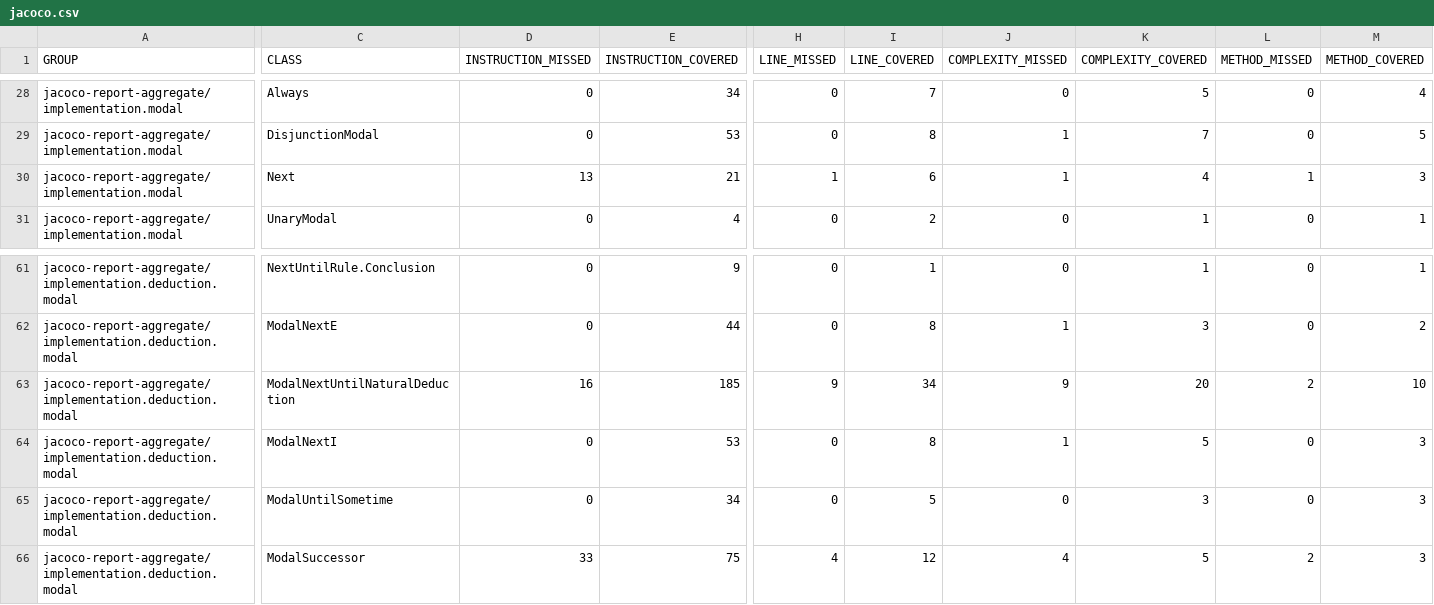
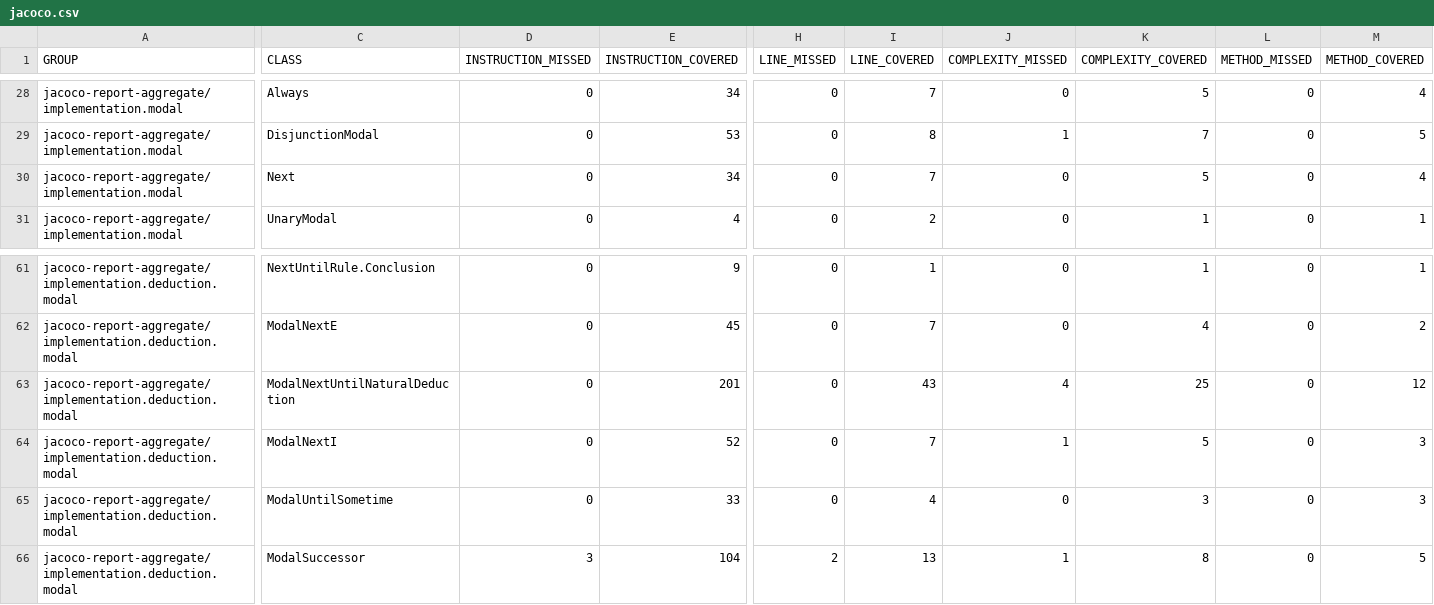
Before and after one commit to dan323/natural-deduction, a CSV file: 163/jacoco-aggregate/jacoco.csv, drawn as a sheet; only a part is shown, gaps mark what is left out; the diff covers the shown part only; the diff names each change by its address in the sheet, - before the commit and + after, or states it on an @@ line.

```diff
--- a/163/jacoco-aggregate/jacoco.csv
+++ b/163/jacoco-aggregate/jacoco.csv
-D30 (INSTRUCTION_MISSED): 13
+D30 (INSTRUCTION_MISSED): 0
-E30 (INSTRUCTION_COVERED): 21
+E30 (INSTRUCTION_COVERED): 34
-H30 (LINE_MISSED): 1
+H30 (LINE_MISSED): 0
-I30 (LINE_COVERED): 6
+I30 (LINE_COVERED): 7
-J30 (COMPLEXITY_MISSED): 1
+J30 (COMPLEXITY_MISSED): 0
-K30 (COMPLEXITY_COVERED): 4
+K30 (COMPLEXITY_COVERED): 5
-L30 (METHOD_MISSED): 1
+L30 (METHOD_MISSED): 0
-M30 (METHOD_COVERED): 3
+M30 (METHOD_COVERED): 4
-E62 (INSTRUCTION_COVERED): 44
+E62 (INSTRUCTION_COVERED): 45
-I62 (LINE_COVERED): 8
+I62 (LINE_COVERED): 7
-J62 (COMPLEXITY_MISSED): 1
+J62 (COMPLEXITY_MISSED): 0
-K62 (COMPLEXITY_COVERED): 3
+K62 (COMPLEXITY_COVERED): 4
-D63 (INSTRUCTION_MISSED): 16
+D63 (INSTRUCTION_MISSED): 0
-E63 (INSTRUCTION_COVERED): 185
+E63 (INSTRUCTION_COVERED): 201
-H63 (LINE_MISSED): 9
+H63 (LINE_MISSED): 0
-I63 (LINE_COVERED): 34
+I63 (LINE_COVERED): 43
-J63 (COMPLEXITY_MISSED): 9
+J63 (COMPLEXITY_MISSED): 4
-K63 (COMPLEXITY_COVERED): 20
+K63 (COMPLEXITY_COVERED): 25
-L63 (METHOD_MISSED): 2
+L63 (METHOD_MISSED): 0
-M63 (METHOD_COVERED): 10
+M63 (METHOD_COVERED): 12
-E64 (INSTRUCTION_COVERED): 53
+E64 (INSTRUCTION_COVERED): 52
-I64 (LINE_COVERED): 8
+I64 (LINE_COVERED): 7
-E65 (INSTRUCTION_COVERED): 34
+E65 (INSTRUCTION_COVERED): 33
-I65 (LINE_COVERED): 5
+I65 (LINE_COVERED): 4
-D66 (INSTRUCTION_MISSED): 33
+D66 (INSTRUCTION_MISSED): 3
-E66 (INSTRUCTION_COVERED): 75
+E66 (INSTRUCTION_COVERED): 104
-H66 (LINE_MISSED): 4
+H66 (LINE_MISSED): 2
-I66 (LINE_COVERED): 12
+I66 (LINE_COVERED): 13
-J66 (COMPLEXITY_MISSED): 4
+J66 (COMPLEXITY_MISSED): 1
-K66 (COMPLEXITY_COVERED): 5
+K66 (COMPLEXITY_COVERED): 8
-L66 (METHOD_MISSED): 2
+L66 (METHOD_MISSED): 0
-M66 (METHOD_COVERED): 3
+M66 (METHOD_COVERED): 5
```
Also changed, not shown: 61 edited cells elsewhere in this file, 47 other files.
